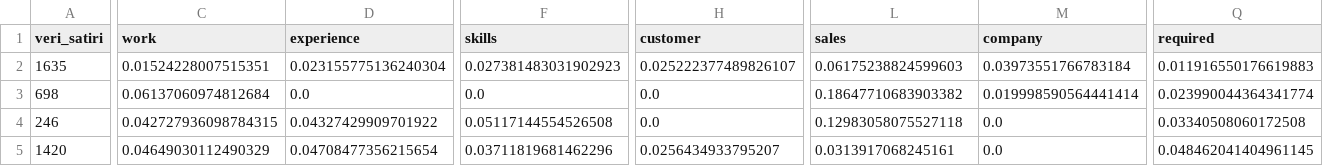
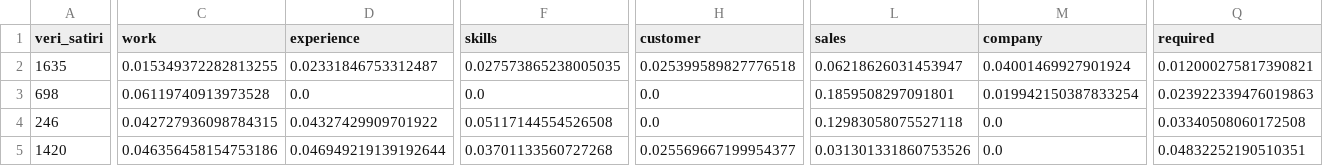
Before and after one commit to enesmut/fake-job-detector, a CSV file: data/processed/tfidf_ornek_matrisi_excel.csv, drawn as a sheet; only a part is shown, gaps mark what is left out; the diff covers the shown part only; the diff names each change by its address in the sheet, - before the commit and + after, or states it on an @@ line.

```diff
--- a/data/processed/tfidf_ornek_matrisi_excel.csv
+++ b/data/processed/tfidf_ornek_matrisi_excel.csv
-C2 (work): 0.01524228007515351
+C2 (work): 0.015349372282813255
-D2 (experience): 0.023155775136240304
+D2 (experience): 0.02331846753312487
-F2 (skills): 0.027381483031902923
+F2 (skills): 0.027573865238005035
-H2 (customer): 0.025222377489826107
+H2 (customer): 0.025399589827776518
-L2 (sales): 0.06175238824599603
+L2 (sales): 0.06218626031453947
-M2 (company): 0.03973551766783184
+M2 (company): 0.04001469927901924
-Q2 (required): 0.011916550176619883
+Q2 (required): 0.012000275817390821
-C3 (work): 0.06137060974812684
+C3 (work): 0.06119740913973528
-L3 (sales): 0.18647710683903382
+L3 (sales): 0.1859508297091801
-M3 (company): 0.019998590564441414
+M3 (company): 0.019942150387833254
-Q3 (required): 0.023990044364341774
+Q3 (required): 0.023922339476019863
-C5 (work): 0.04649030112490329
+C5 (work): 0.046356458154753186
-D5 (experience): 0.04708477356215654
+D5 (experience): 0.046949219139192644
-F5 (skills): 0.03711819681462296
+F5 (skills): 0.03701133560727268
-H5 (customer): 0.0256434933795207
+H5 (customer): 0.025569667199954377
-L5 (sales): 0.0313917068245161
+L5 (sales): 0.031301331860753526
-Q5 (required): 0.048462041404961145
+Q5 (required): 0.04832252190510351
```
Also changed, not shown: 26 edited cells elsewhere in this file, 32 other files.
